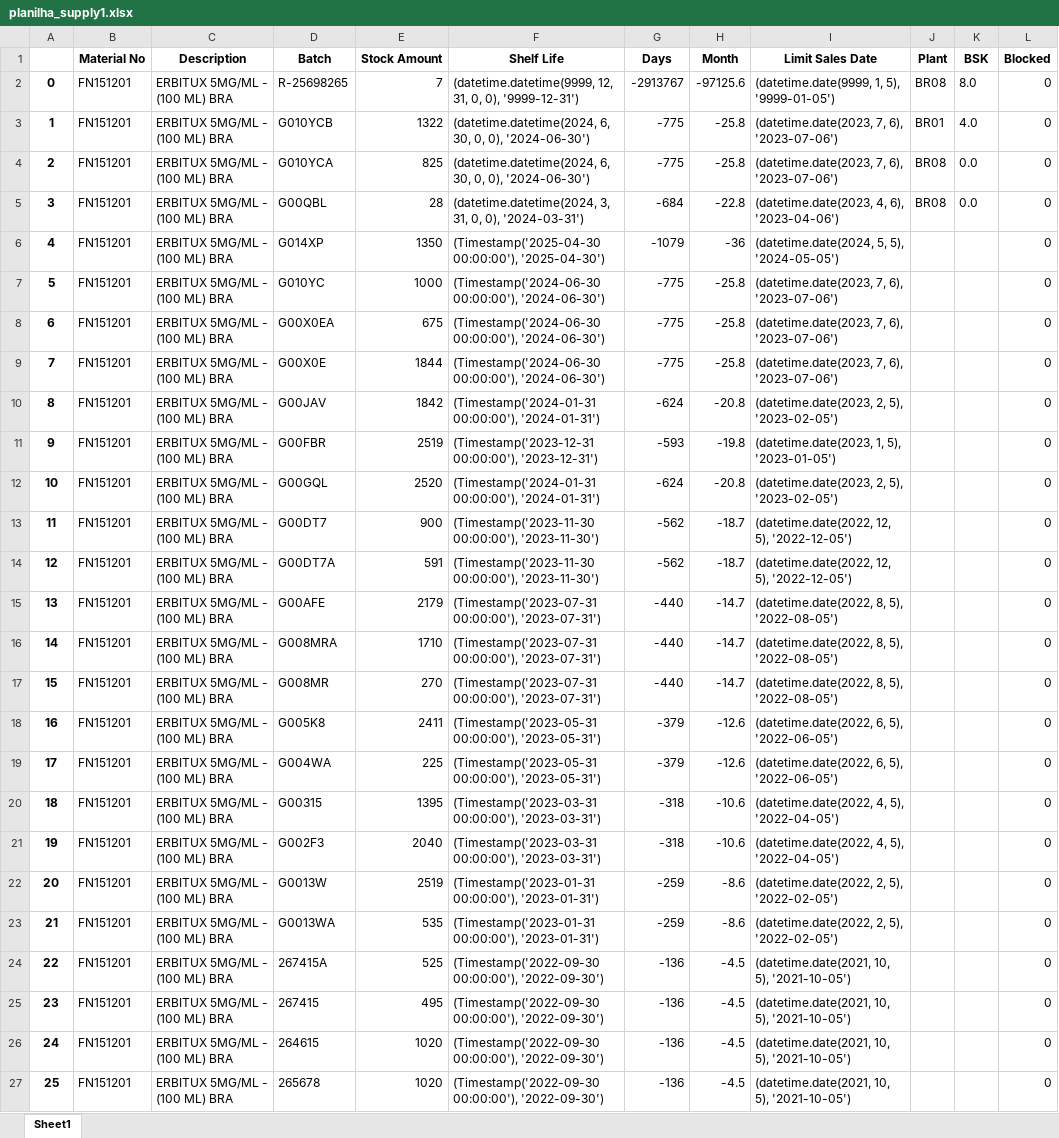
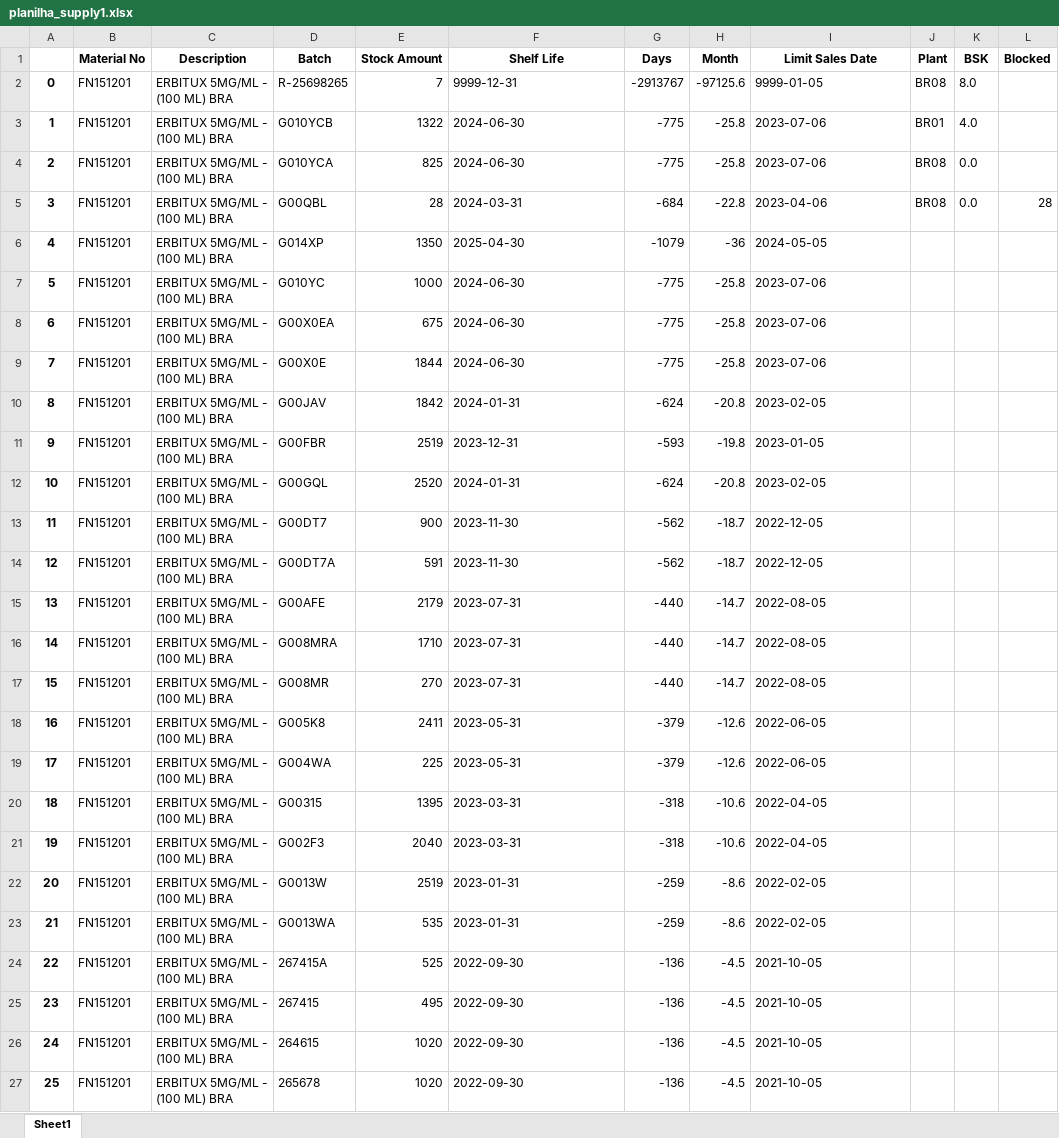
Before and after one commit to mkmacedo/supply, an Excel workbook: Planilhas Supply/planilha_supply1.xlsx, sheet Sheet1, drawn as a sheet; only a part is shown; values as stored, in another font and other column widths than the file's, no borders; the diff covers the shown part only; the diff names each change by its address in the sheet, - before the commit and + after, or states it on an @@ line.

```diff
--- a/Planilhas Supply/planilha_supply1.xlsx (sheet Sheet1)
+++ b/Planilhas Supply/planilha_supply1.xlsx (sheet Sheet1)
-F2 (Shelf Life): (datetime.datetime(9999, 12, 31, 0, 0), '9999-12-31')
+F2 (Shelf Life): 9999-12-31
-I2 (Limit Sales Date): (datetime.date(9999, 1, 5), '9999-01-05')
+I2 (Limit Sales Date): 9999-01-05
-L2:L4 (Blocked): 0
+L2:L4 (Blocked): (empty)
-F3:F4 (Shelf Life): (datetime.datetime(2024, 6, 30, 0, 0), '2024-06-30')
+F3:F4 (Shelf Life): 2024-06-30
-I3:I4 (Limit Sales Date): (datetime.date(2023, 7, 6), '2023-07-06')
+I3:I4 (Limit Sales Date): 2023-07-06
-F5 (Shelf Life): (datetime.datetime(2024, 3, 31, 0, 0), '2024-03-31')
+F5 (Shelf Life): 2024-03-31
-I5 (Limit Sales Date): (datetime.date(2023, 4, 6), '2023-04-06')
+I5 (Limit Sales Date): 2023-04-06
-L5 (Blocked): 0
+L5 (Blocked): 28
-F6 (Shelf Life): (Timestamp('2025-04-30 00:00:00'), '2025-04-30')
+F6 (Shelf Life): 2025-04-30
-I6 (Limit Sales Date): (datetime.date(2024, 5, 5), '2024-05-05')
+I6 (Limit Sales Date): 2024-05-05
-L6:L27 (Blocked): 0
+L6:L27 (Blocked): (empty)
-F7:F9 (Shelf Life): (Timestamp('2024-06-30 00:00:00'), '2024-06-30')
+F7:F9 (Shelf Life): 2024-06-30
-I7:I9 (Limit Sales Date): (datetime.date(2023, 7, 6), '2023-07-06')
+I7:I9 (Limit Sales Date): 2023-07-06
-F10 (Shelf Life): (Timestamp('2024-01-31 00:00:00'), '2024-01-31')
+F10 (Shelf Life): 2024-01-31
-I10 (Limit Sales Date): (datetime.date(2023, 2, 5), '2023-02-05')
+I10 (Limit Sales Date): 2023-02-05
-F11 (Shelf Life): (Timestamp('2023-12-31 00:00:00'), '2023-12-31')
+F11 (Shelf Life): 2023-12-31
-I11 (Limit Sales Date): (datetime.date(2023, 1, 5), '2023-01-05')
+I11 (Limit Sales Date): 2023-01-05
-F12 (Shelf Life): (Timestamp('2024-01-31 00:00:00'), '2024-01-31')
+F12 (Shelf Life): 2024-01-31
-I12 (Limit Sales Date): (datetime.date(2023, 2, 5), '2023-02-05')
+I12 (Limit Sales Date): 2023-02-05
-F13:F14 (Shelf Life): (Timestamp('2023-11-30 00:00:00'), '2023-11-30')
+F13:F14 (Shelf Life): 2023-11-30
-I13:I14 (Limit Sales Date): (datetime.date(2022, 12, 5), '2022-12-05')
+I13:I14 (Limit Sales Date): 2022-12-05
-F15:F17 (Shelf Life): (Timestamp('2023-07-31 00:00:00'), '2023-07-31')
+F15:F17 (Shelf Life): 2023-07-31
-I15:I17 (Limit Sales Date): (datetime.date(2022, 8, 5), '2022-08-05')
+I15:I17 (Limit Sales Date): 2022-08-05
-F18:F19 (Shelf Life): (Timestamp('2023-05-31 00:00:00'), '2023-05-31')
+F18:F19 (Shelf Life): 2023-05-31
-I18:I19 (Limit Sales Date): (datetime.date(2022, 6, 5), '2022-06-05')
+I18:I19 (Limit Sales Date): 2022-06-05
-F20:F21 (Shelf Life): (Timestamp('2023-03-31 00:00:00'), '2023-03-31')
+F20:F21 (Shelf Life): 2023-03-31
-I20:I21 (Limit Sales Date): (datetime.date(2022, 4, 5), '2022-04-05')
+I20:I21 (Limit Sales Date): 2022-04-05
-F22:F23 (Shelf Life): (Timestamp('2023-01-31 00:00:00'), '2023-01-31')
+F22:F23 (Shelf Life): 2023-01-31
-I22:I23 (Limit Sales Date): (datetime.date(2022, 2, 5), '2022-02-05')
+I22:I23 (Limit Sales Date): 2022-02-05
-F24:F27 (Shelf Life): (Timestamp('2022-09-30 00:00:00'), '2022-09-30')
+F24:F27 (Shelf Life): 2022-09-30
-I24:I27 (Limit Sales Date): (datetime.date(2021, 10, 5), '2021-10-05')
+I24:I27 (Limit Sales Date): 2021-10-05
```
Also changed, not shown: 1464 edited cells elsewhere in this sheet, Planilhas Supply/planilha_destruicao.xlsx, Planilhas Supply/planlha_supply2.xlsx, 8 other files.
